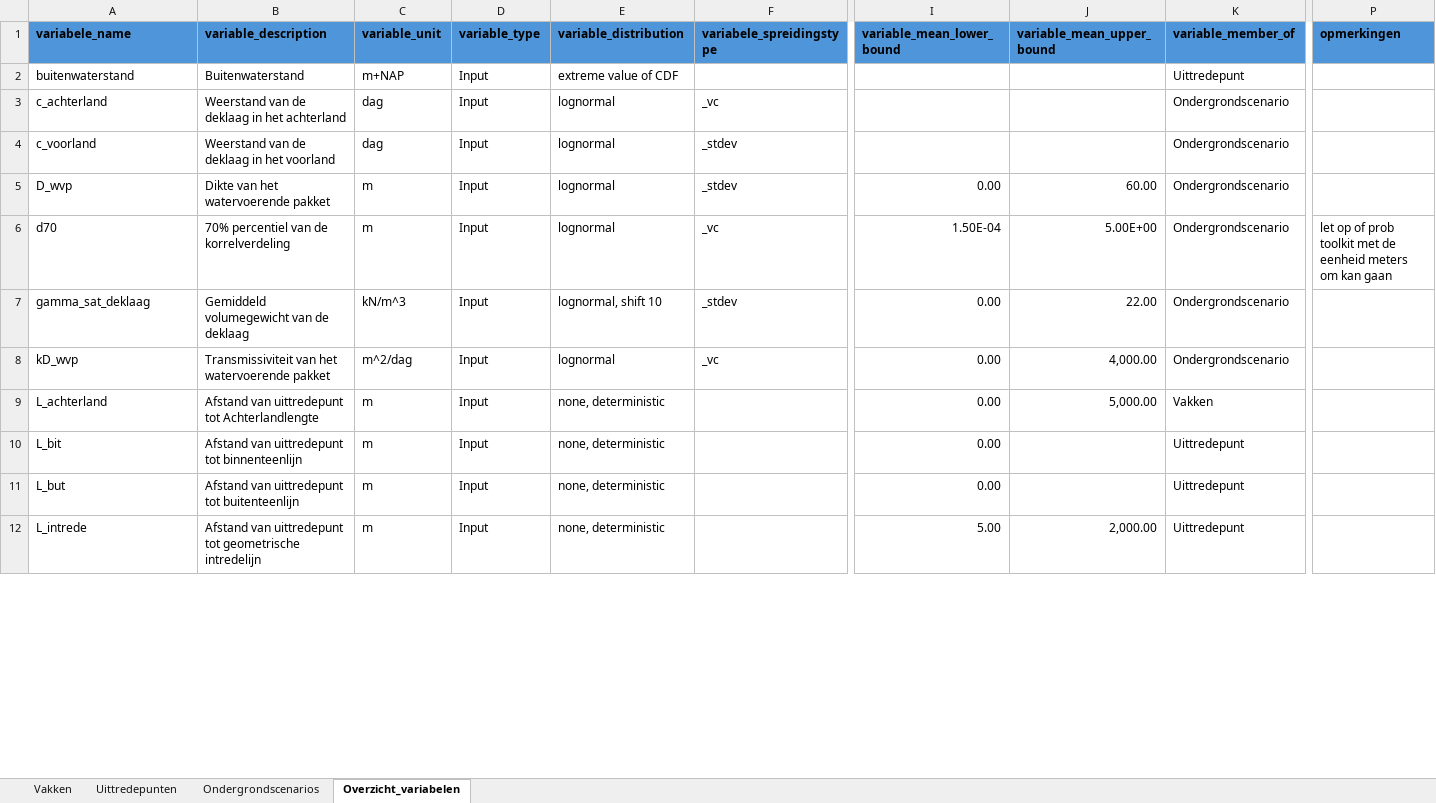
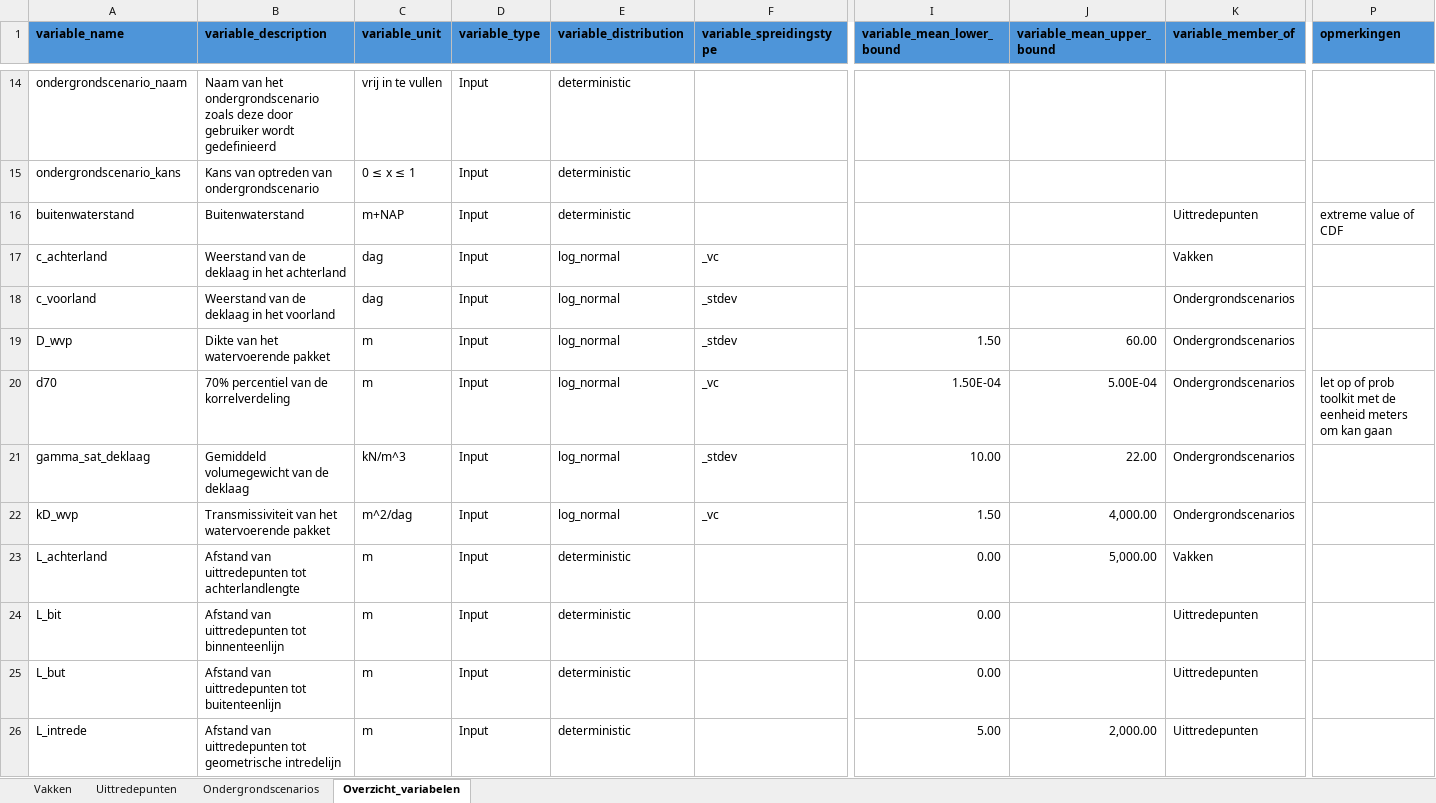
Before and after one commit to kkpdata/GeoProb-Pipe, an Excel workbook: workspaces/example_new_calculations/input/input.xlsx, sheet Overzicht_variabelen, drawn as a sheet; only a part is shown, gaps mark what is left out; values as stored, in another font and other column widths than the file's, no borders; conditional formats and table styles not drawn; addresses are those after the commit; rows hold the shown columns only; the diff covers the shown part only; the diff names each change by its address in the sheet, - before the commit and + after, or states it on an @@ line.

```diff
--- a/workspaces/example_new_calculations/input/input.xlsx (sheet Overzicht_variabelen)
+++ b/workspaces/example_new_calculations/input/input.xlsx (sheet Overzicht_variabelen)
-A1: variabele_name
+A1: variable_name
-F1: variabele_spreidingstype
+F1: variable_spreidingstype
+row 14: ondergrondscenario_naam | Naam van het ondergrondscenario zoals deze door gebruiker wordt gedefinieerd | vrij in te vullen | Input | deterministic
+row 15: ondergrondscenario_kans | Kans van optreden van ondergrondscenario | 0 ≤ x ≤ 1 | Input | deterministic
-E16 (variable_distribution): extreme value of CDF
+E16 (variable_distribution): deterministic
-K16 (variable_member_of): Uittredepunt
+K16 (variable_member_of): Uittredepunten
-P16 (opmerkingen): (empty)
+P16 (opmerkingen): extreme value of CDF
-E17:E20 (variable_distribution): lognormal
+E17:E20 (variable_distribution): log_normal
-K17 (variable_member_of): Ondergrondscenario
+K17 (variable_member_of): Vakken
-K18:K22 (variable_member_of): Ondergrondscenario
+K18:K22 (variable_member_of): Ondergrondscenarios
-I19 (variable_mean_lower_bound): 0.00
+I19 (variable_mean_lower_bound): 1.50
-J20 (variable_mean_upper_bound): 5.00E+00
+J20 (variable_mean_upper_bound): 5.00E-04
-E21 (variable_distribution): lognormal, shift 10
+E21 (variable_distribution): log_normal
-I21 (variable_mean_lower_bound): 0.00
+I21 (variable_mean_lower_bound): 10.00
-E22 (variable_distribution): lognormal
+E22 (variable_distribution): log_normal
-I22 (variable_mean_lower_bound): 0.00
+I22 (variable_mean_lower_bound): 1.50
-B23 (variable_description): Afstand van uittredepunt tot Achterlandlengte
+B23 (variable_description): Afstand van uittredepunten tot achterlandlengte
-E23:E26 (variable_distribution): none, deterministic
+E23:E26 (variable_distribution): deterministic
-B24 (variable_description): Afstand van uittredepunt tot binnenteenlijn
+B24 (variable_description): Afstand van uittredepunten tot binnenteenlijn
-K24:K26 (variable_member_of): Uittredepunt
+K24:K26 (variable_member_of): Uittredepunten
-B25 (variable_description): Afstand van uittredepunt tot buitenteenlijn
+B25 (variable_description): Afstand van uittredepunten tot buitenteenlijn
-B26 (variable_description): Afstand van uittredepunt tot geometrische…
+B26 (variable_description): Afstand van uittredepunten tot geometrische…
```
Also changed, not shown: 15 added rows, 17 removed rows, 55 edited cells and cell formats elsewhere in this sheet, sheet Uittredepunten, sheet Ondergrondscenarios, sheet Vakken, 6 other files.
